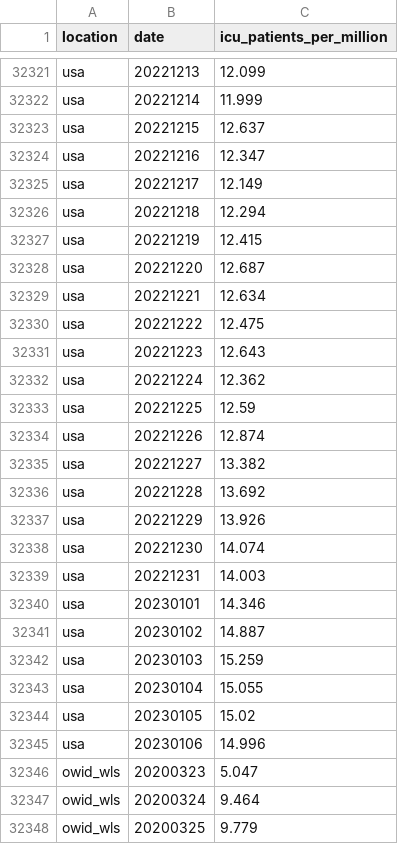
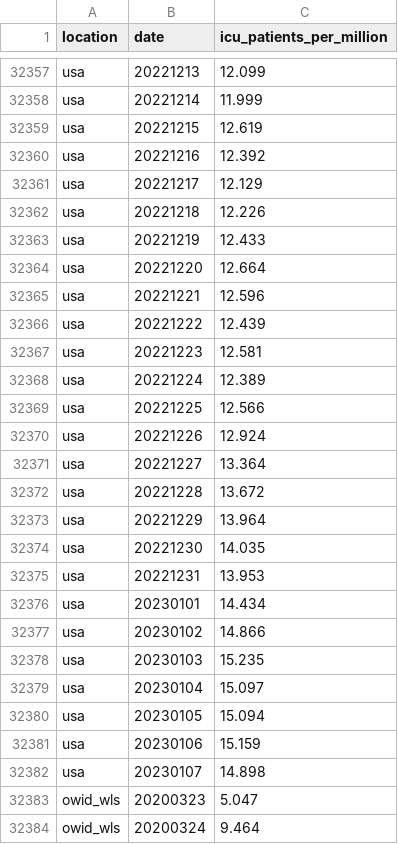
Before and after one commit to open-numbers/ddf--owid--covid_19, a CSV file: ddf--datapoints--icu_patients_per_million--by--location--date.csv, drawn as a sheet; only a part is shown, gaps mark what is left out; the shorter side is filled out with more unchanged rows; the diff covers the shown part only.

```diff
--- a/ddf--datapoints--icu_patients_per_million--by--location--date.csv
+++ b/ddf--datapoints--icu_patients_per_million--by--location--date.csv
@@ -32322,25 +32358,26 @@ usa,20221213,12.099
 usa,20221214,11.999
-usa,20221215,12.637
-usa,20221216,12.347
-usa,20221217,12.149
-usa,20221218,12.294
-usa,20221219,12.415
-usa,20221220,12.687
-usa,20221221,12.634
-usa,20221222,12.475
-usa,20221223,12.643
-usa,20221224,12.362
-usa,20221225,12.59
-usa,20221226,12.874
-usa,20221227,13.382
-usa,20221228,13.692
-usa,20221229,13.926
-usa,20221230,14.074
-usa,20221231,14.003
-usa,20230101,14.346
-usa,20230102,14.887
-usa,20230103,15.259
-usa,20230104,15.055
-usa,20230105,15.02
-usa,20230106,14.996
+usa,20221215,12.619
+usa,20221216,12.392
+usa,20221217,12.129
+usa,20221218,12.226
+usa,20221219,12.433
+usa,20221220,12.664
+usa,20221221,12.596
+usa,20221222,12.439
+usa,20221223,12.581
+usa,20221224,12.389
+usa,20221225,12.566
+usa,20221226,12.924
+usa,20221227,13.364
+usa,20221228,13.672
+usa,20221229,13.964
+usa,20221230,14.035
+usa,20221231,13.953
+usa,20230101,14.434
+usa,20230102,14.866
+usa,20230103,15.235
+usa,20230104,15.097
+usa,20230105,15.094
+usa,20230106,15.159
+usa,20230107,14.898
 owid_wls,20200323,5.047
```
Also changed, not shown: 36 added rows and 1 edited cell elsewhere in this file, ddf--datapoints--hosp_patients--by--location--date.csv, ddf--datapoints--hosp_patients_per_million--by--location--date.csv, 35 other files.
